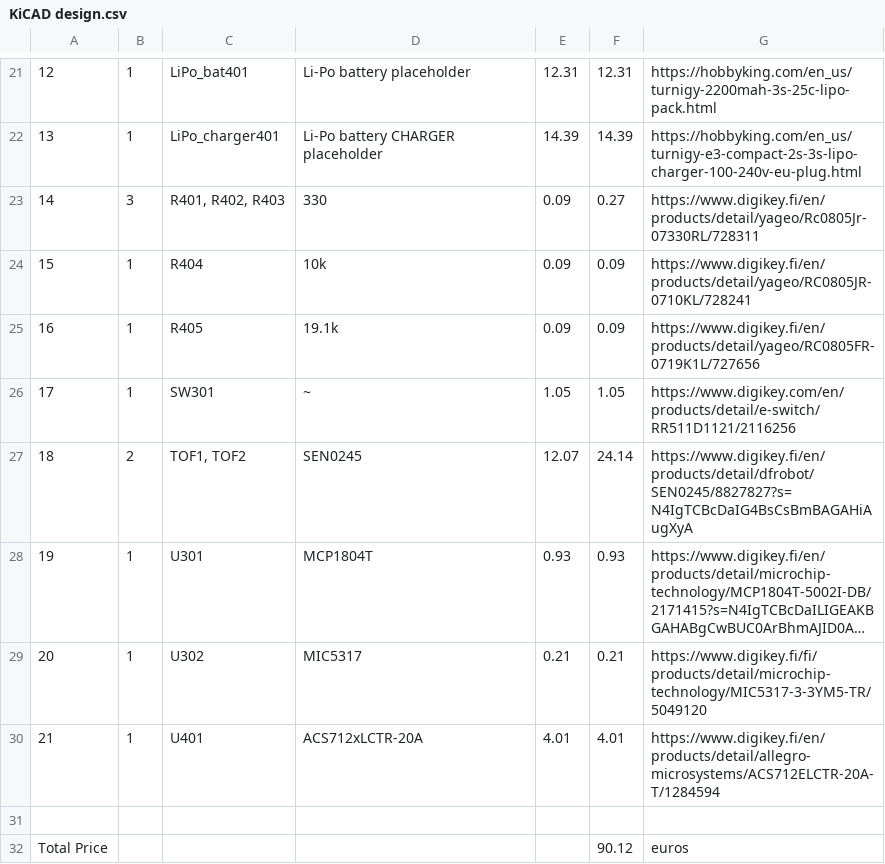
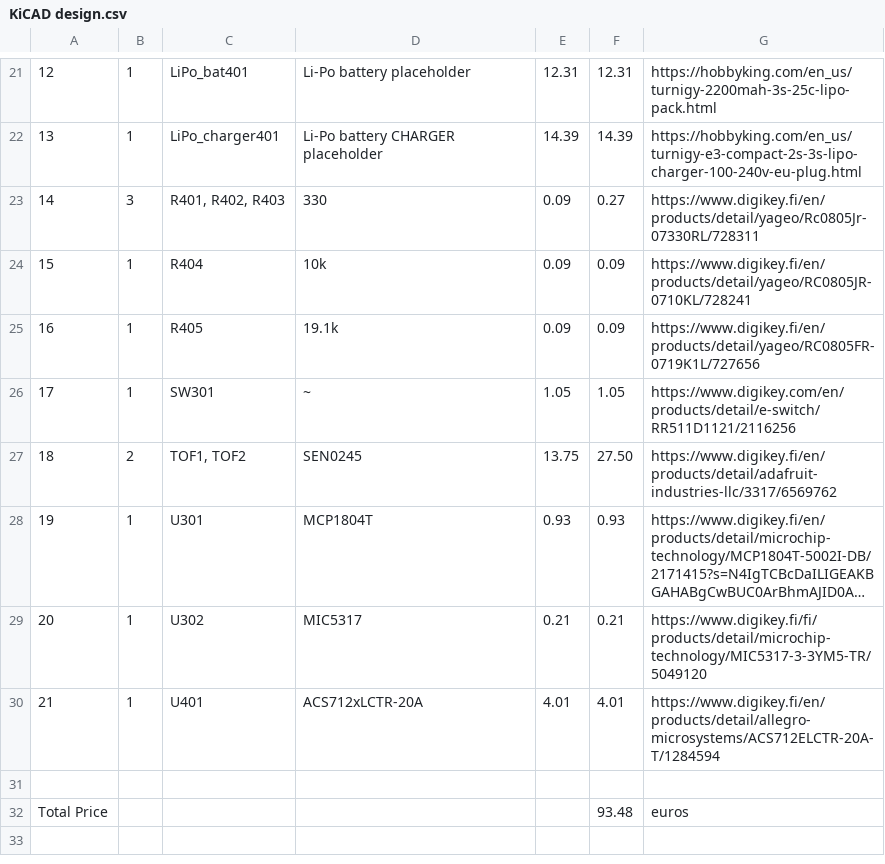
Before and after one commit to NicolasCoubronne/Oulu_Embedded_Systems_Project, a CSV file: KiCAD design/KiCAD design.csv, drawn as a sheet; only a part is shown, gaps mark what is left out; long unchanged cells end in …; the diff names each change by its address in the sheet, - before the commit and + after, or states it on an @@ line.

```diff
--- a/KiCAD design/KiCAD design.csv
+++ b/KiCAD design/KiCAD design.csv
-E27: 12.07
+E27: 13.75
-F27: 24.14
+F27: 27.50
-G27: https://www.digikey.fi/en/products/detail/dfrobot/SEN0245/8827827?s=N4IgTCBcDaIG4BsCsBmBAGAHiAugXyA
+G27: https://www.digikey.fi/en/products/detail/adafruit-industries-llc/3317/6569762
-F32: 90.12
+F32: 93.48
```
Also changed, not shown: 9 other files.
